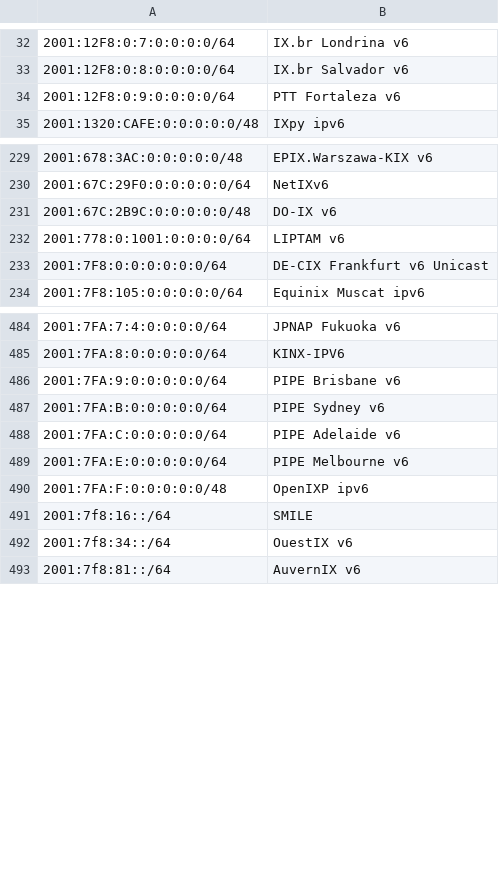
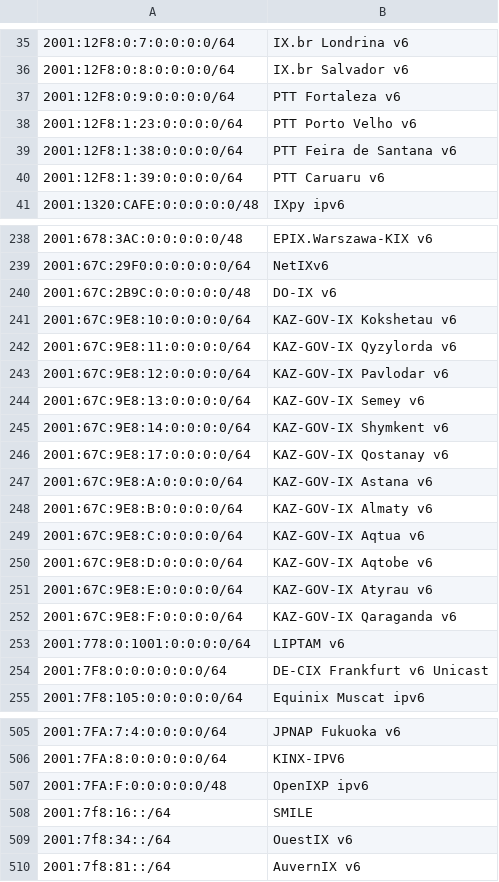
Before and after one commit to haensen/ix-networks, a CSV file: ix_ip6.csv, drawn as a sheet; only a part is shown, gaps mark what is left out; removed rows and columns are numbered as before the commit, all else as after; the diff covers the shown part only; the diff names each change by its address in the sheet, - before the commit and + after, or states it on an @@ line.

```diff
--- a/ix_ip6.csv
+++ b/ix_ip6.csv
+row 38: 2001:12F8:1:23:0:0:0:0/64 | PTT Porto Velho v6
+row 39: 2001:12F8:1:38:0:0:0:0/64 | PTT Feira de Santana v6
+row 40: 2001:12F8:1:39:0:0:0:0/64 | PTT Caruaru v6
+row 241: 2001:67C:9E8:10:0:0:0:0/64 | KAZ-GOV-IX Kokshetau v6
+row 242: 2001:67C:9E8:11:0:0:0:0/64 | KAZ-GOV-IX Qyzylorda v6
+row 243: 2001:67C:9E8:12:0:0:0:0/64 | KAZ-GOV-IX Pavlodar v6
+row 244: 2001:67C:9E8:13:0:0:0:0/64 | KAZ-GOV-IX Semey v6
+row 245: 2001:67C:9E8:14:0:0:0:0/64 | KAZ-GOV-IX Shymkent v6
+row 246: 2001:67C:9E8:17:0:0:0:0/64 | KAZ-GOV-IX Qostanay v6
+row 247: 2001:67C:9E8:A:0:0:0:0/64 | KAZ-GOV-IX Astana v6
+row 248: 2001:67C:9E8:B:0:0:0:0/64 | KAZ-GOV-IX Almaty v6
+row 249: 2001:67C:9E8:C:0:0:0:0/64 | KAZ-GOV-IX Aqtua v6
+row 250: 2001:67C:9E8:D:0:0:0:0/64 | KAZ-GOV-IX Aqtobe v6
+row 251: 2001:67C:9E8:E:0:0:0:0/64 | KAZ-GOV-IX Atyrau v6
+row 252: 2001:67C:9E8:F:0:0:0:0/64 | KAZ-GOV-IX Qaraganda v6
-row 486: 2001:7FA:9:0:0:0:0:0/64 | PIPE Brisbane v6
-row 487: 2001:7FA:B:0:0:0:0:0/64 | PIPE Sydney v6
-row 488: 2001:7FA:C:0:0:0:0:0/64 | PIPE Adelaide v6
-row 489: 2001:7FA:E:0:0:0:0:0/64 | PIPE Melbourne v6
```
Also changed, not shown: 7 added rows, 1 removed row and 5 edited cells elsewhere in this file, ix_ip4.csv.
